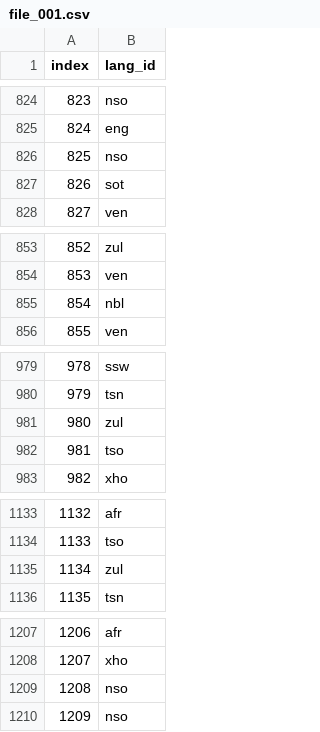
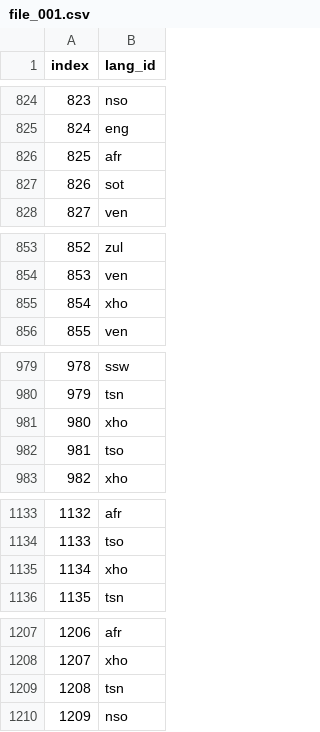
Before and after one commit to endiesworld/NLP_Predict_Challenge, a CSV file: file_001.csv, drawn as a sheet; only a part is shown, gaps mark what is left out; the diff covers the shown part only.

```diff
--- a/file_001.csv
+++ b/file_001.csv
@@ -825,3 +825,3 @@ index,lang_id
 824,eng
-825,nso
+825,afr
 826,sot
@@ -854,3 +854,3 @@ index,lang_id
 853,ven
-854,nbl
+854,xho
 855,ven
@@ -980,3 +980,3 @@ index,lang_id
 979,tsn
-980,zul
+980,xho
 981,tso
@@ -1134,3 +1134,3 @@ index,lang_id
 1133,tso
-1134,zul
+1134,xho
 1135,tsn
@@ -1208,3 +1208,3 @@ index,lang_id
 1207,xho
-1208,nso
+1208,tsn
 1209,nso
```
Also changed, not shown: 65 edited cells elsewhere in this file, 1 other file.
